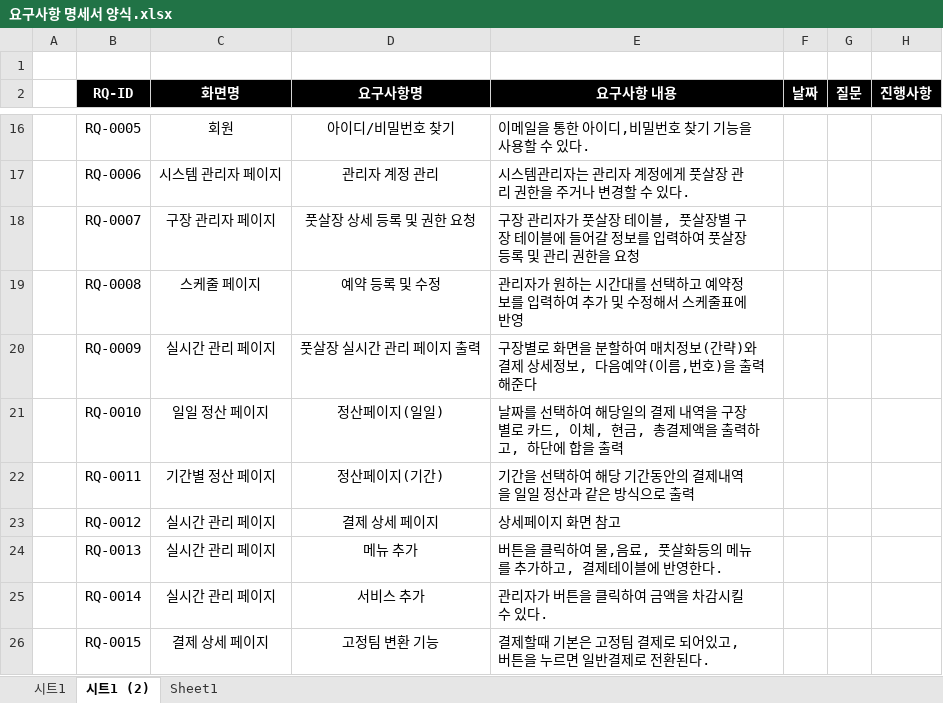
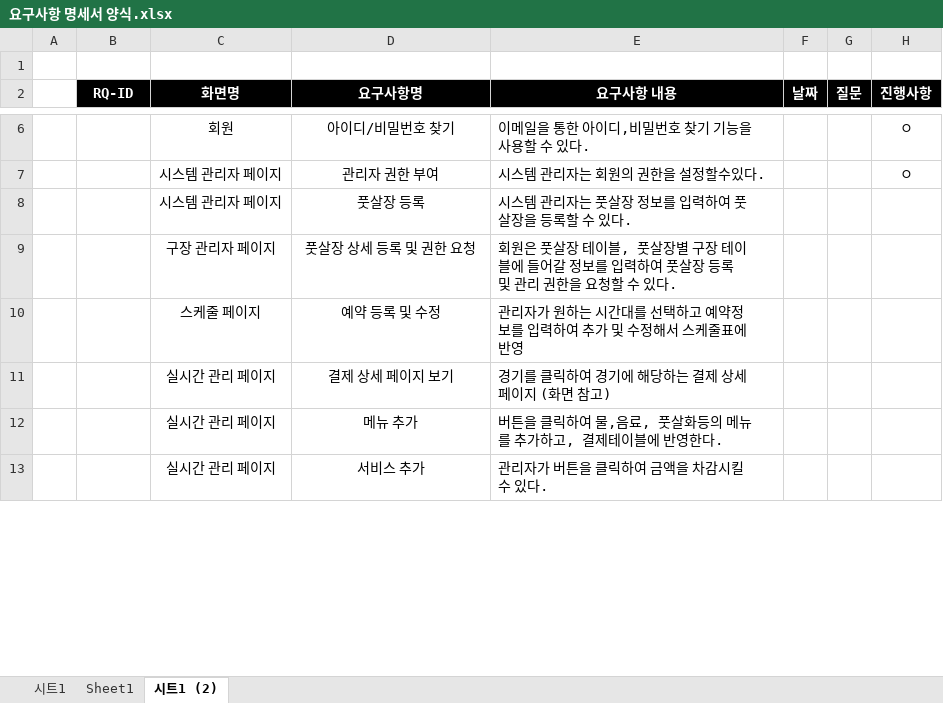
Before and after one commit to HyeokJin93/java_khj, an Excel workbook: 요구사항 명세서 양식.xlsx, sheet 시트1 (2), drawn as a sheet; only a part is shown, gaps mark what is left out; values as stored, in another font and other column widths than the file's, no borders; removed rows and columns are numbered as before the commit, all else as after; the diff covers the shown part only; the diff names each change by its address in the sheet, - before the commit and + after, or states it on an @@ line.

```diff
--- a/요구사항 명세서 양식.xlsx (sheet 시트1 (2))
+++ b/요구사항 명세서 양식.xlsx (sheet 시트1 (2))
@@ sheet tab order changed: 시트1 | Sheet1 | 시트1 (2) @@
-B6 (RQ-ID): RQ-0005
+B6 (RQ-ID): (empty)
-H6 (진행사항): (empty)
+H6 (진행사항): ㅇ
-row 17:  | RQ-0006 | 시스템 관리자 페이지 | 관리자 계정 관리 | 시스템관리자는 관리자 계정에게 풋살장 관리 권한을 주거나 변경할 수 있다.
+row 7:  |  | 시스템 관리자 페이지 | 관리자 권한 부여 | 시스템 관리자는 회원의 권한을 설정할수있다. |  |  | ㅇ
+row 8:  |  | 시스템 관리자 페이지 | 풋살장 등록 | 시스템 관리자는 풋살장 정보를 입력하여 풋살장을 등록할 수 있다.
-B9 (RQ-ID): RQ-0007
+B9 (RQ-ID): (empty)
-E9 (요구사항 내용): 구장 관리자가 풋살장 테이블, 풋살장별 구장 테이블에 들어갈 정보를 입력하여 풋살장 등록 및 관리 권한을 요청
+E9 (요구사항 내용): 회원은 풋살장 테이블, 풋살장별 구장 테이블에 들어갈 정보를 입력하여 풋살장 등록 및 관리 권한을 요청할 수 있다.
-B10 (RQ-ID): RQ-0008
+B10 (RQ-ID): (empty)
-row 20:  | RQ-0009 | 실시간 관리 페이지 | 풋살장 실시간 관리 페이지 출력 | 구장별로 화면을 분할하여 매치정보(간략)와 결제 상세정보, 다음예약(이름,번호)을 출력해준다
-row 21:  | RQ-0010 | 일일 정산 페이지 | 정산페이지(일일) | 날짜를 선택하여 해당일의 결제 내역을 구장별로 카드, 이체, 현금, 총결제액을 출력하고, 하단에 합을 출력
-row 22:  | RQ-0011 | 기간별 정산 페이지 | 정산페이지(기간) | 기간을 선택하여 해당 기간동안의 결제내역을 일일 정산과 같은 방식으로 출력
-row 23:  | RQ-0012 | 실시간 관리 페이지 | 결제 상세 페이지 | 상세페이지 화면 참고
+row 11:  |  | 실시간 관리 페이지 | 결제 상세 페이지 보기 | 경기를 클릭하여 경기에 해당하는 결제 상세페이지 (화면 참고)
-B12 (RQ-ID): RQ-0013
+B12 (RQ-ID): (empty)
-B13 (RQ-ID): RQ-0014
+B13 (RQ-ID): (empty)
-row 26:  | RQ-0015 | 결제 상세 페이지 | 고정팀 변환 기능 | 결제할때 기본은 고정팀 결제로 되어있고, 버튼을 누르면 일반결제로 전환된다.
```
Also changed, not shown: 3 added rows, 18 removed rows and 15 edited cells elsewhere in this sheet, 42 other files.
